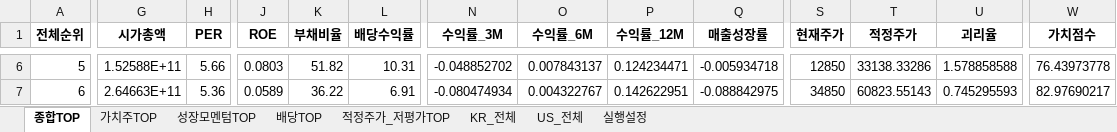
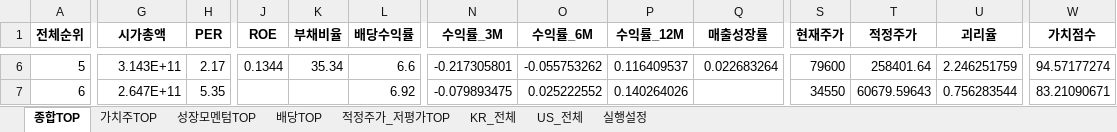
Before and after one commit to cskono1csm/stock-scanner, an Excel workbook: docs/reports/latest.xlsx, sheet 종합TOP, drawn as a sheet; only a part is shown, gaps mark what is left out; values as stored, in another font and other column widths than the file's, no borders; the diff covers the shown part only; the diff names each change by its address in the sheet, - before the commit and + after, or states it on an @@ line.

```diff
--- a/docs/reports/latest.xlsx (sheet 종합TOP)
+++ b/docs/reports/latest.xlsx (sheet 종합TOP)
-G6 (시가총액): 1.52588E+11
+G6 (시가총액): 3.143E+11
-H6 (PER): 5.66
+H6 (PER): 2.17
-J6 (ROE): 0.0803
+J6 (ROE): 0.1344
-K6 (부채비율): 51.82
+K6 (부채비율): 35.34
-L6 (배당수익률): 10.31
+L6 (배당수익률): 6.6
-N6 (수익률_3M): -0.048852702
+N6 (수익률_3M): -0.217305801
-O6 (수익률_6M): 0.007843137
+O6 (수익률_6M): -0.055753262
-P6 (수익률_12M): 0.124234471
+P6 (수익률_12M): 0.116409537
-Q6 (매출성장률): -0.005934718
+Q6 (매출성장률): 0.022683264
-S6 (현재주가): 12850
+S6 (현재주가): 79600
-T6 (적정주가): 33138.33286
+T6 (적정주가): 258401.64
-U6 (괴리율): 1.578858588
+U6 (괴리율): 2.246251759
-W6 (가치점수): 76.43973778
+W6 (가치점수): 94.57177274
-G7 (시가총액): 2.64663E+11
+G7 (시가총액): 2.647E+11
-H7 (PER): 5.36
+H7 (PER): 5.35
-J7 (ROE): 0.0589
+J7 (ROE): (empty)
-K7 (부채비율): 36.22
+K7 (부채비율): (empty)
-L7 (배당수익률): 6.91
+L7 (배당수익률): 6.92
-N7 (수익률_3M): -0.080474934
+N7 (수익률_3M): -0.079893475
-O7 (수익률_6M): 0.004322767
+O7 (수익률_6M): 0.025222552
-P7 (수익률_12M): 0.142622951
+P7 (수익률_12M): 0.140264026
-Q7 (매출성장률): -0.088842975
+Q7 (매출성장률): (empty)
-S7 (현재주가): 34850
+S7 (현재주가): 34550
-T7 (적정주가): 60823.55143
+T7 (적정주가): 60679.59643
-U7 (괴리율): 0.745295593
+U7 (괴리율): 0.756283544
-W7 (가치점수): 82.97690217
+W7 (가치점수): 83.21090671
```
Also changed, not shown: 1928 edited cells elsewhere in this sheet, sheet KR_전체, sheet US_전체, sheet 가치주TOP, sheet 배당TOP, sheet 적정주가_저평가TOP, sheet 성장모멘텀TOP, 1 more sheet, 1 other file.
